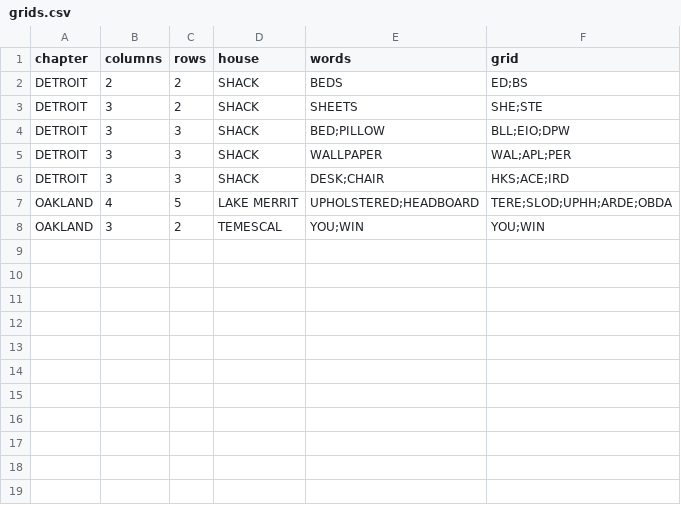
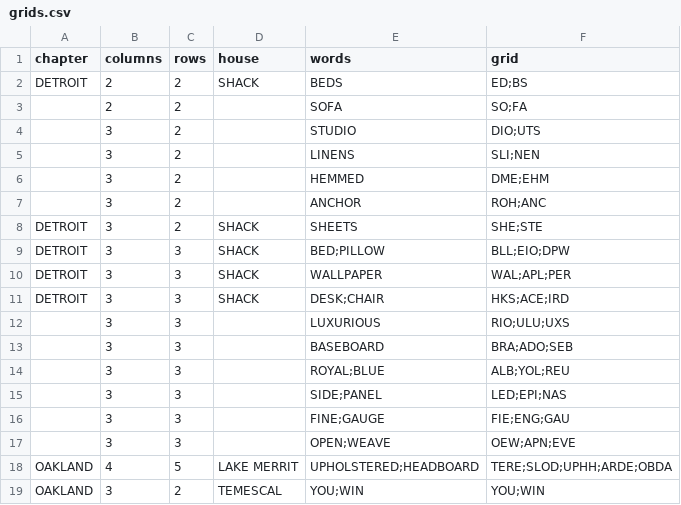
Before and after one commit to ethankennerly/one-room, a CSV file: Assets/Resources/grids.csv, drawn as a sheet.

Commit message:
Inserted 8 grids based on House Beautiful.

```diff
--- a/Assets/Resources/grids.csv
+++ b/Assets/Resources/grids.csv
@@ -2,2 +2,7 @@ chapter,columns,rows,house,words,grid
 DETROIT,2,2,SHACK,BEDS,ED;BS
+,2,2,,SOFA,SO;FA
+,3,2,,STUDIO,DIO;UTS
+,3,2,,LINENS,SLI;NEN
+,3,2,,HEMMED,DME;EHM
+,3,2,,ANCHOR,ROH;ANC
 DETROIT,3,2,SHACK,SHEETS,SHE;STE
@@ -6,2 +11,8 @@ DETROIT,3,3,SHACK,WALLPAPER,WAL;APL;PER
 DETROIT,3,3,SHACK,DESK;CHAIR,HKS;ACE;IRD
+,3,3,,LUXURIOUS,RIO;ULU;UXS
+,3,3,,BASEBOARD,BRA;ADO;SEB
+,3,3,,ROYAL;BLUE,ALB;YOL;REU
+,3,3,,SIDE;PANEL,LED;EPI;NAS
+,3,3,,FINE;GAUGE,FIE;ENG;GAU
+,3,3,,OPEN;WEAVE,OEW;APN;EVE
 OAKLAND,4,5,LAKE MERRIT,UPHOLSTERED;HEADBOARD,TERE;SLOD;UPHH;ARDE;OBDA
```
Also changed, not shown: 3 other files.
